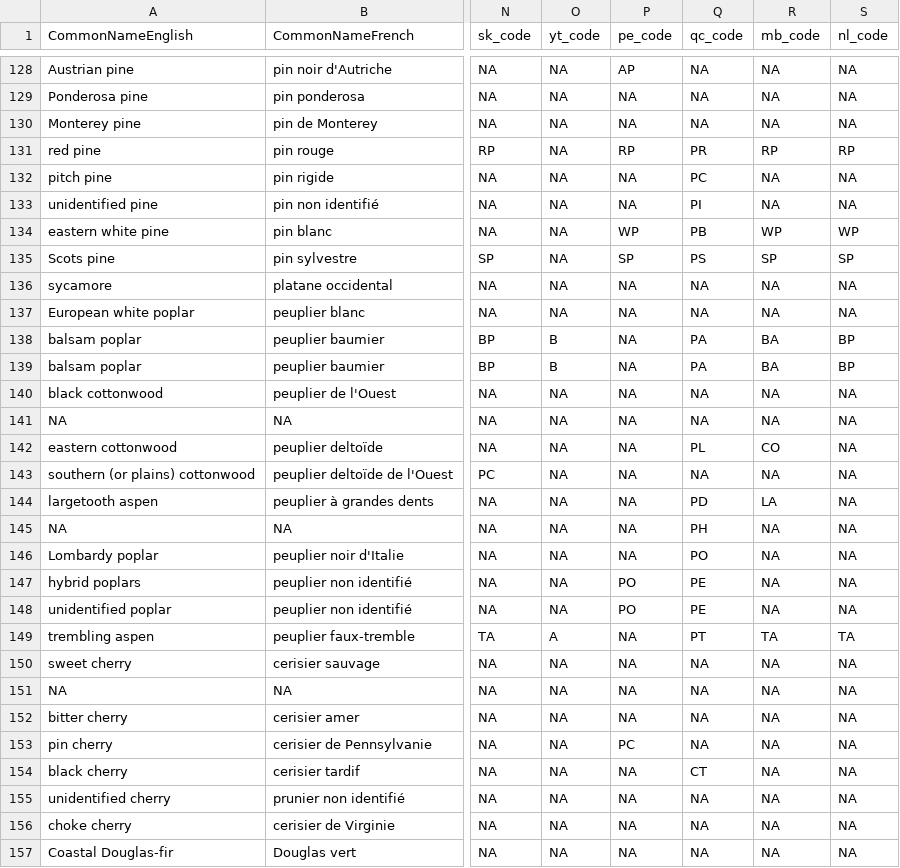
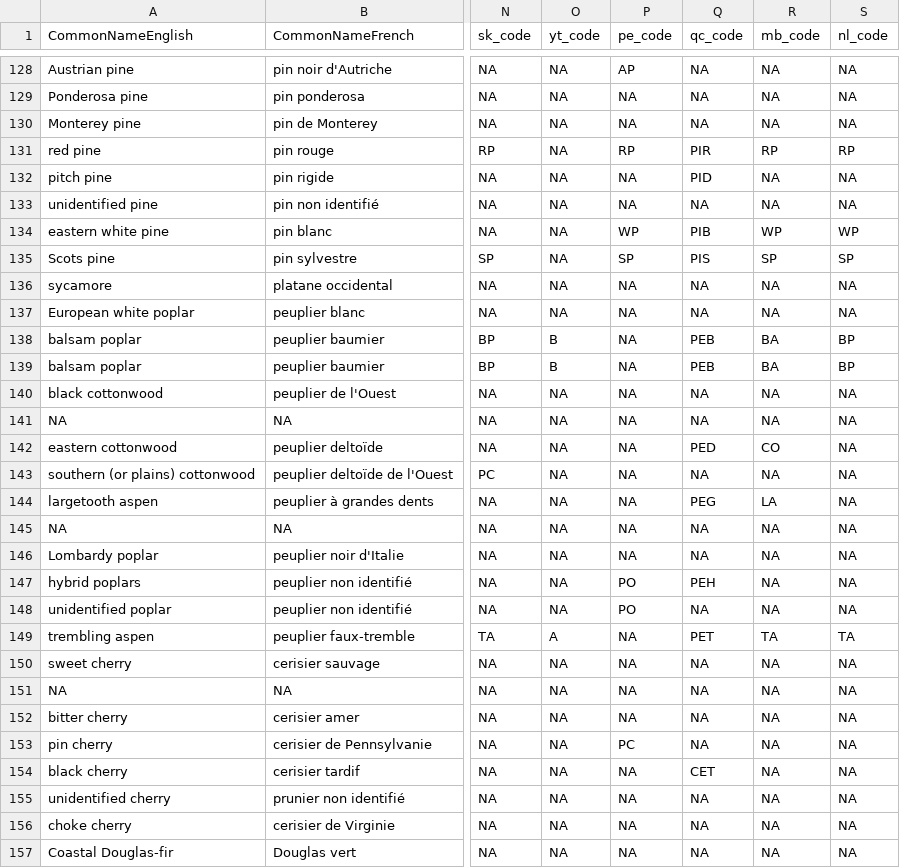
Before and after one commit to ptompalski/CanadaForestAllometry, a CSV file: data-raw/CanadianTreeSpeciesData.csv, drawn as a sheet; only a part is shown, gaps mark what is left out; the diff covers the shown part only; the diff names each change by its address in the sheet, - before the commit and + after, or states it on an @@ line.

```diff
--- a/data-raw/CanadianTreeSpeciesData.csv
+++ b/data-raw/CanadianTreeSpeciesData.csv
-Q131 (qc_code): PR
+Q131 (qc_code): PIR
-Q132 (qc_code): PC
+Q132 (qc_code): PID
-Q133 (qc_code): PI
+Q133 (qc_code): NA
-Q134 (qc_code): PB
+Q134 (qc_code): PIB
-Q135 (qc_code): PS
+Q135 (qc_code): PIS
-Q138:Q139 (qc_code): PA
+Q138:Q139 (qc_code): PEB
-Q142 (qc_code): PL
+Q142 (qc_code): PED
-Q144 (qc_code): PD
+Q144 (qc_code): PEG
-Q145 (qc_code): PH
+Q145 (qc_code): NA
-Q146 (qc_code): PO
+Q146 (qc_code): NA
-Q147 (qc_code): PE
+Q147 (qc_code): PEH
-Q148 (qc_code): PE
+Q148 (qc_code): NA
-Q149 (qc_code): PT
+Q149 (qc_code): PET
-Q154 (qc_code): CT
+Q154 (qc_code): CET
```
Also changed, not shown: 66 edited cells elsewhere in this file, 3 other files.
